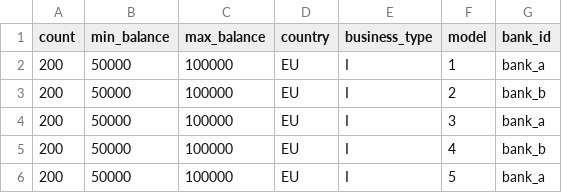
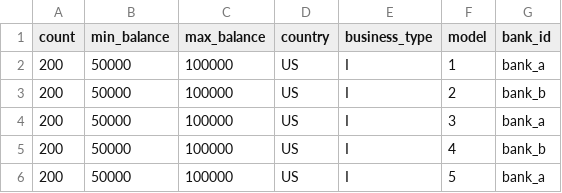
Before and after one commit to zzisaacson/AMLSim, a CSV file: paramFiles/accounts.csv, drawn as a sheet.

```diff
--- a/paramFiles/accounts.csv
+++ b/paramFiles/accounts.csv
@@ -1,6 +1,6 @@
 count,min_balance,max_balance,country,business_type,model,bank_id
-200,50000,100000,EU,I,1,bank_a
-200,50000,100000,EU,I,2,bank_b
-200,50000,100000,EU,I,3,bank_a
-200,50000,100000,EU,I,4,bank_b
-200,50000,100000,EU,I,5,bank_a
+200,50000,100000,US,I,1,bank_a
+200,50000,100000,US,I,2,bank_b
+200,50000,100000,US,I,3,bank_a
+200,50000,100000,US,I,4,bank_b
+200,50000,100000,US,I,5,bank_a
```
Also changed, not shown: paramFiles/10K/alertPatterns.csv, 14 other files.
